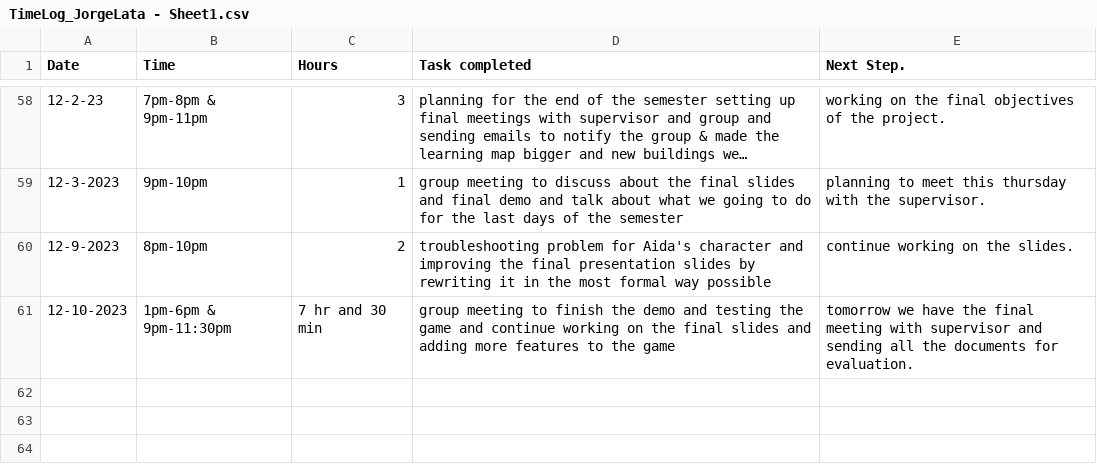
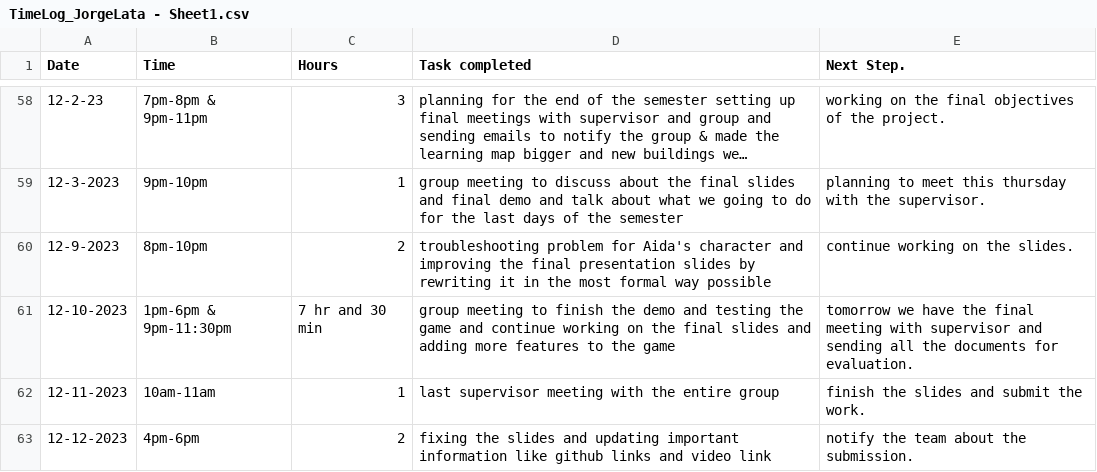
Before and after one commit to Kazuto1120/chocohippo, a CSV file: TimeLog_JorgeLata - Sheet1.csv, drawn as a sheet; only a part is shown, gaps mark what is left out; long unchanged cells end in …; the diff names each change by its address in the sheet, - before the commit and + after, or states it on an @@ line.

Commit message:
Update TimeLog_JorgeLata - Sheet1.csv

```diff
--- a/TimeLog_JorgeLata - Sheet1.csv
+++ b/TimeLog_JorgeLata - Sheet1.csv
+row 62: 12-11-2023 | 10am-11am | 1 | last supervisor meeting with the entire group | finish the slides and submit the work.
+row 63: 12-12-2023 | 4pm-6pm | 2 | fixing the slides and updating important information like github links and video link | notify the team about the submission.
```
